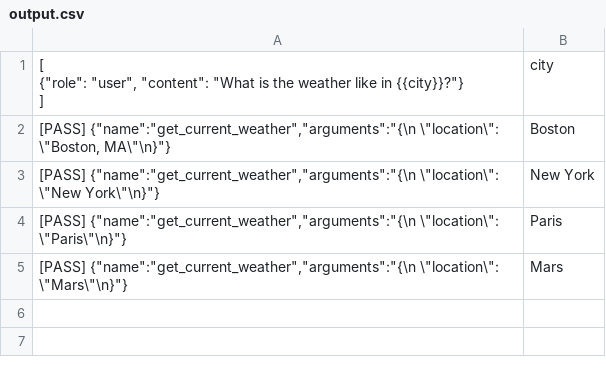
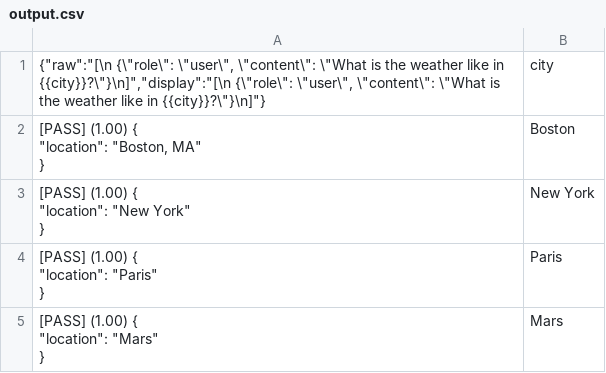
Before and after one commit to CodeEmperor7/prompt-manager, a CSV file: examples/openai-function-call/output.csv, drawn as a sheet.

Commit message:
Add postprocessing example to function call test case. #95

```diff
--- a/examples/openai-function-call/output.csv
+++ b/examples/openai-function-call/output.csv
@@ -1,7 +1,13 @@
-"[
-  {""role"": ""user"", ""content"": ""What is the weather like in {{city}}?""}
-]",city
-"[PASS] {""name"":""get_current_weather"",""arguments"":""{\n  \""location\"": \""Boston, MA\""\n}""}",Boston
-"[PASS] {""name"":""get_current_weather"",""arguments"":""{\n  \""location\"": \""New York\""\n}""}",New York
-"[PASS] {""name"":""get_current_weather"",""arguments"":""{\n  \""location\"": \""Paris\""\n}""}",Paris
-"[PASS] {""name"":""get_current_weather"",""arguments"":""{\n  \""location\"": \""Mars\""\n}""}",Mars
+"{""raw"":""[\n  {\""role\"": \""user\"", \""content\"": \""What is the weather like in {{city}}?\""}\n]"",""display"":""[\n  {\""role\"": \""user\"", \""content\"": \""What is the weather like in {{city}}?\""}\n]""}",city
+"[PASS] (1.00) {
+  ""location"": ""Boston, MA""
+}",Boston
+"[PASS] (1.00) {
+  ""location"": ""New York""
+}",New York
+"[PASS] (1.00) {
+  ""location"": ""Paris""
+}",Paris
+"[PASS] (1.00) {
+  ""location"": ""Mars""
+}",Mars
```
Also changed, not shown: 2 other files.
